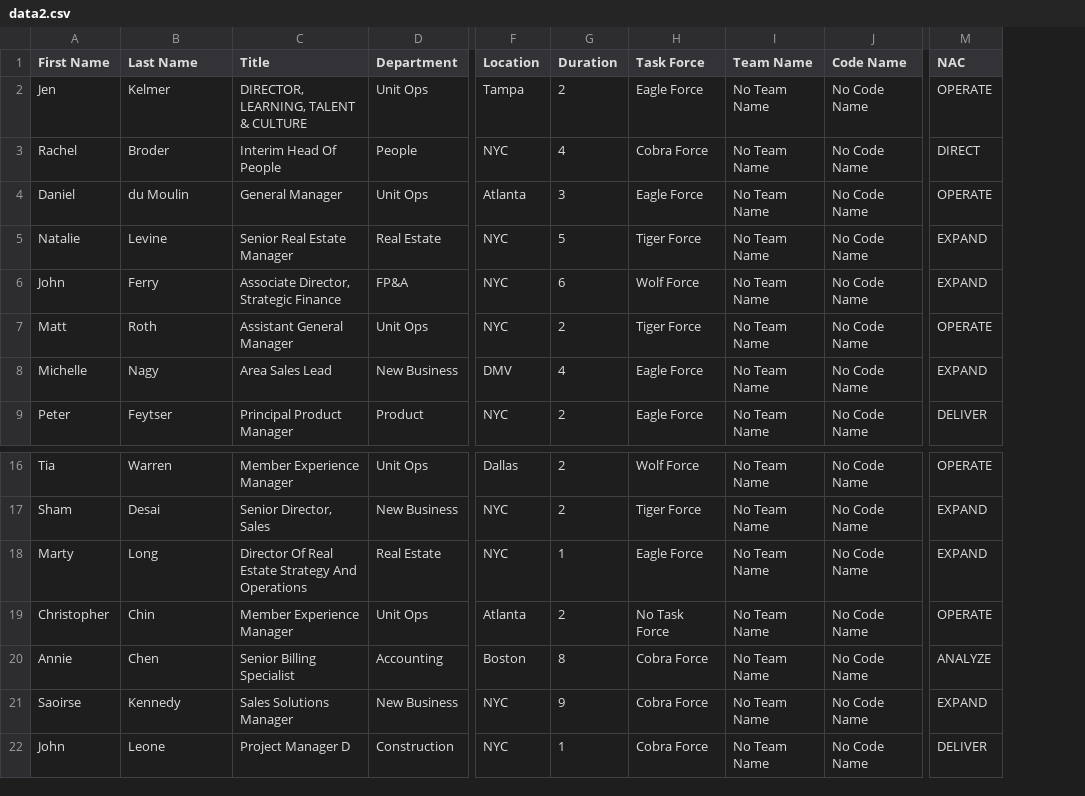
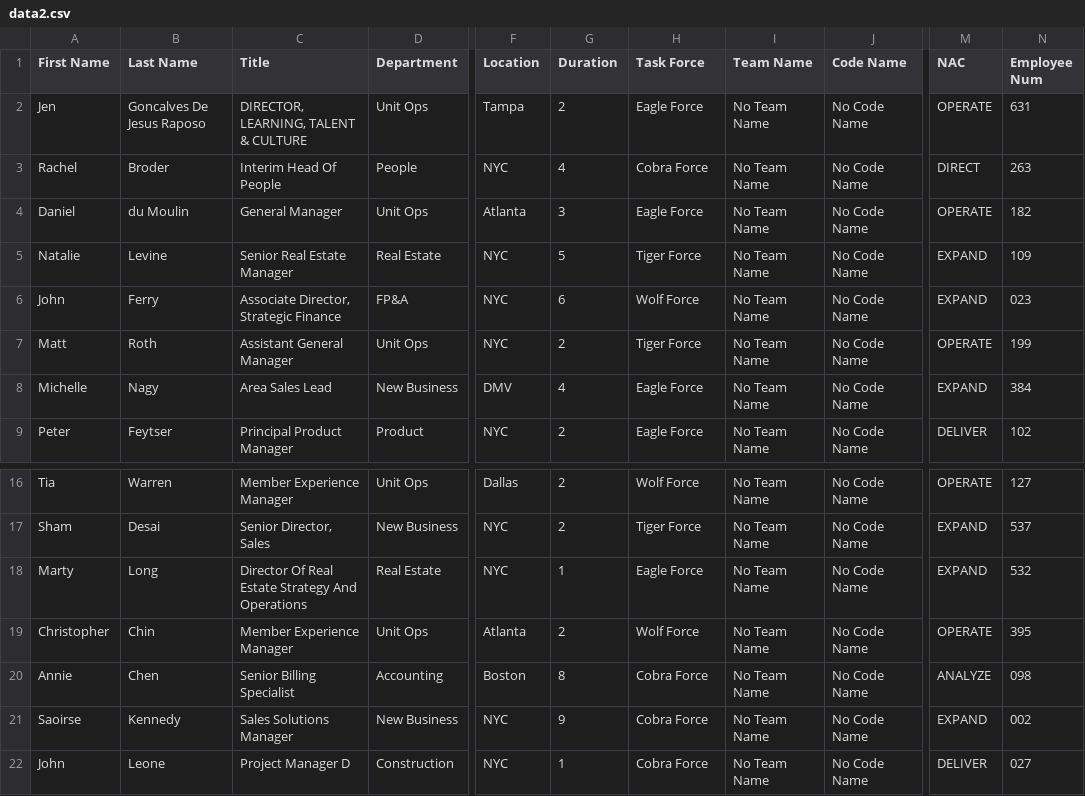
Before and after one commit to forgetfulcorner/INDOffsiteCards, a CSV file: data2.csv, drawn as a sheet; only a part is shown, gaps mark what is left out; the diff names each change by its address in the sheet, - before the commit and + after, or states it on an @@ line.

```diff
--- a/data2.csv
+++ b/data2.csv
+column N (Employee Num), rows 2-9: 631 | 263 | 182 | 109 | 023 | 199 | 384 | 102; rows 16-22: 127 | 537 | 532 | 395 | 098 | 002 | 027
-B2 (Last Name): Kelmer
+B2 (Last Name): Goncalves De Jesus Raposo
-H19 (Task Force): No Task Force
+H19 (Task Force): Wolf Force
```
Also changed, not shown: 20 other files.
